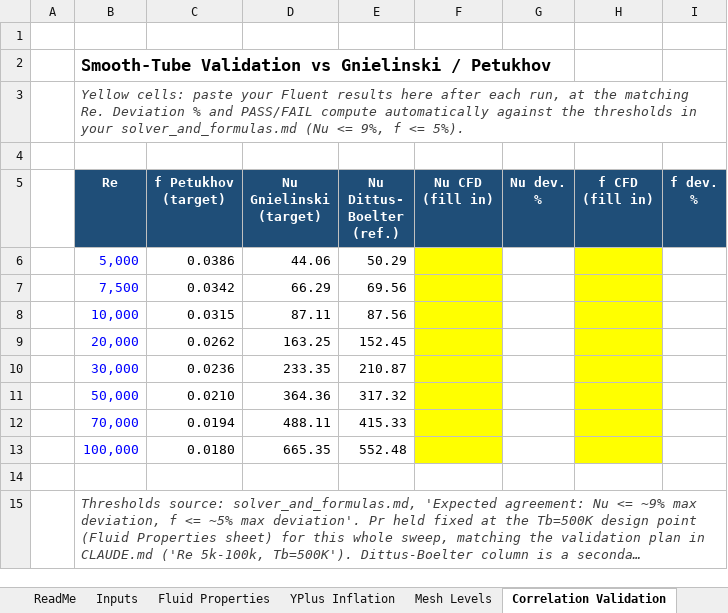
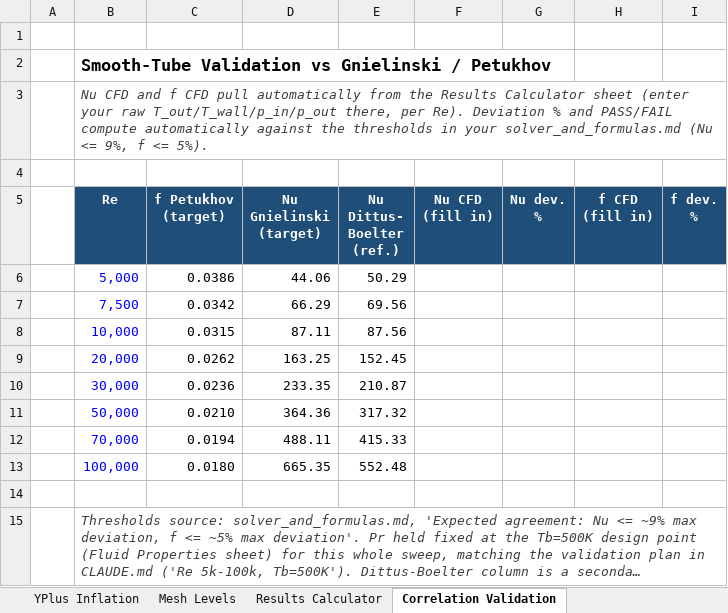
Before and after one commit to dhagax100/dhagax100, an Excel workbook: thesis/mesh-validation/Mesh_and_Validation_Workbook.xlsx, sheet Correlation Validation, drawn as a sheet; long unchanged cells end in …; values as stored, in another font and other column widths than the file's, no borders; conditional formats not drawn; the diff names each change by its address in the sheet, - before the commit and + after, or states it on an @@ line.

```diff
--- a/thesis/mesh-validation/Mesh_and_Validation_Workbook.xlsx (sheet Correlation Validation)
+++ b/thesis/mesh-validation/Mesh_and_Validation_Workbook.xlsx (sheet Correlation Validation)
+sheet tab: Results Calculator
-B3 (Re): Yellow cells: paste your Fluent results here after each run, at the matching Re. Deviation %…
+B3 (Re): Nu CFD and f CFD pull automatically from the Results Calculator sheet (enter your raw T_out/T_wall/p_in/p_out there, per Re). Deviation %…
-F6:F13 fill: #FFFF00
+F6:F13 fill: none
-H6:H13 fill: #FFFF00
+H6:H13 fill: none
```
Also changed, not shown: sheet GCI Mesh Independence, formulas that keep their value.
